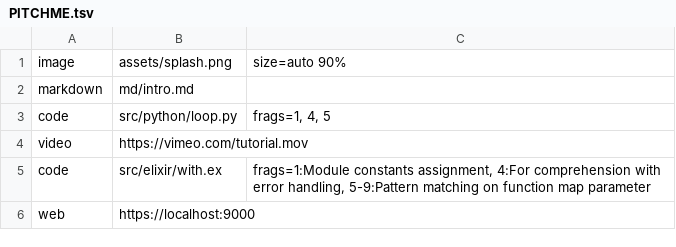
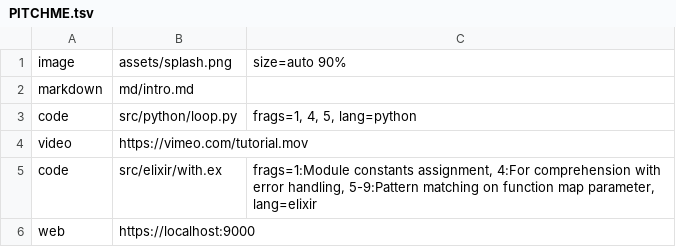
Before and after one commit to themarchoffolly/pushme-pullyou, a TSV file: PITCHME.tsv, drawn as a sheet.

Commit message:
Test

```diff
--- a/PITCHME.tsv
+++ b/PITCHME.tsv
@@ -2,5 +2,5 @@ image	assets/splash.png	size=auto 90%
 markdown	md/intro.md	
-code	src/python/loop.py	frags=1, 4, 5
+code	src/python/loop.py	frags=1, 4, 5, lang=python
 video	https://vimeo.com/tutorial.mov	
-code	src/elixir/with.ex	frags=1:Module constants assignment, 4:For comprehension with error handling, 5-9:Pattern matching on function map parameter
+code	src/elixir/with.ex	frags=1:Module constants assignment, 4:For comprehension with error handling, 5-9:Pattern matching on function map parameter, lang=elixir
 web	https://localhost:9000	
```
